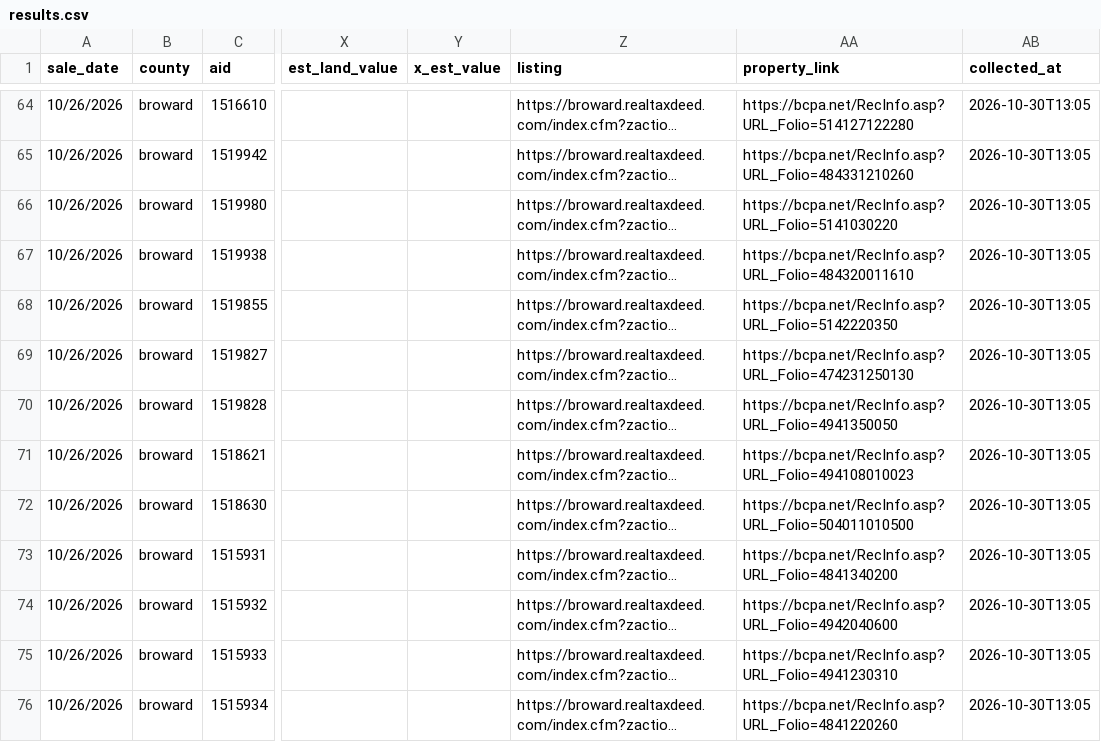
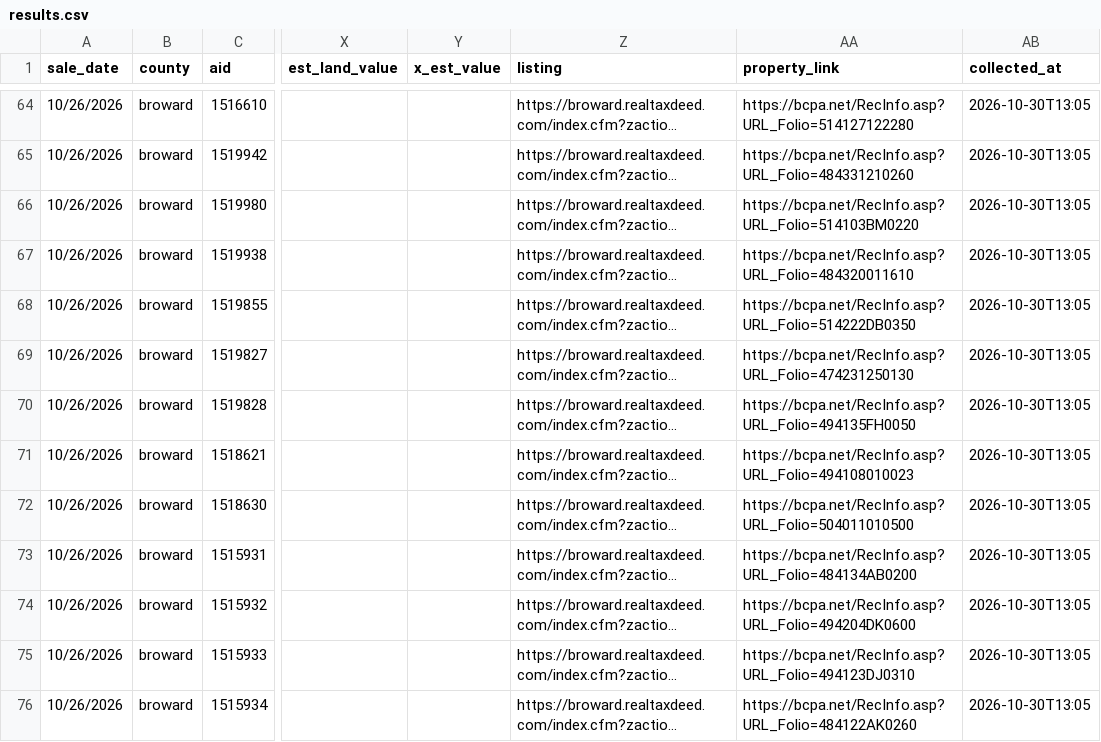
Before and after one commit to deimelperez/auction-watcher, a CSV file: results.csv, drawn as a sheet; only a part is shown, gaps mark what is left out; long unchanged cells end in …; the diff covers the shown part only; the diff names each change by its address in the sheet, - before the commit and + after, or states it on an @@ line.

```diff
--- a/results.csv
+++ b/results.csv
-AA66 (property_link): https://bcpa.net/RecInfo.asp?URL_Folio=5141030220
+AA66 (property_link): https://bcpa.net/RecInfo.asp?URL_Folio=514103BM0220
-AA68 (property_link): https://bcpa.net/RecInfo.asp?URL_Folio=5142220350
+AA68 (property_link): https://bcpa.net/RecInfo.asp?URL_Folio=514222DB0350
-AA70 (property_link): https://bcpa.net/RecInfo.asp?URL_Folio=4941350050
+AA70 (property_link): https://bcpa.net/RecInfo.asp?URL_Folio=494135FH0050
-AA73 (property_link): https://bcpa.net/RecInfo.asp?URL_Folio=4841340200
+AA73 (property_link): https://bcpa.net/RecInfo.asp?URL_Folio=484134AB0200
-AA74 (property_link): https://bcpa.net/RecInfo.asp?URL_Folio=4942040600
+AA74 (property_link): https://bcpa.net/RecInfo.asp?URL_Folio=494204DK0600
-AA75 (property_link): https://bcpa.net/RecInfo.asp?URL_Folio=4941230310
+AA75 (property_link): https://bcpa.net/RecInfo.asp?URL_Folio=494123DJ0310
-AA76 (property_link): https://bcpa.net/RecInfo.asp?URL_Folio=4841220260
+AA76 (property_link): https://bcpa.net/RecInfo.asp?URL_Folio=484122AK0260
```
Also changed, not shown: 95 edited cells elsewhere in this file.
